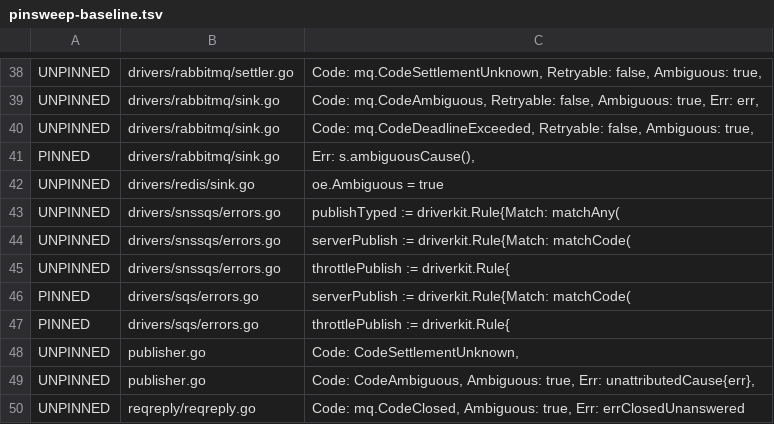
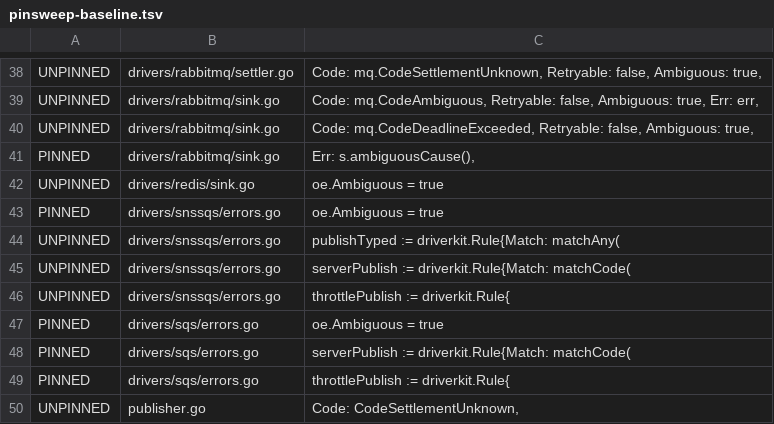
Before and after one commit to iqhive/iqmq, a TSV file: hack/pinsweep-baseline.tsv, drawn as a sheet; only a part is shown, gaps mark what is left out; the shorter side is filled out with more unchanged rows; the diff names each change by its address in the sheet, - before the commit and + after, or states it on an @@ line.

```diff
--- a/hack/pinsweep-baseline.tsv
+++ b/hack/pinsweep-baseline.tsv
+row 43: PINNED | drivers/snssqs/errors.go | oe.Ambiguous = true
+row 47: PINNED | drivers/sqs/errors.go | oe.Ambiguous = true
```
Also changed, not shown: hack/pinsweep.tsv, 13 other files.
